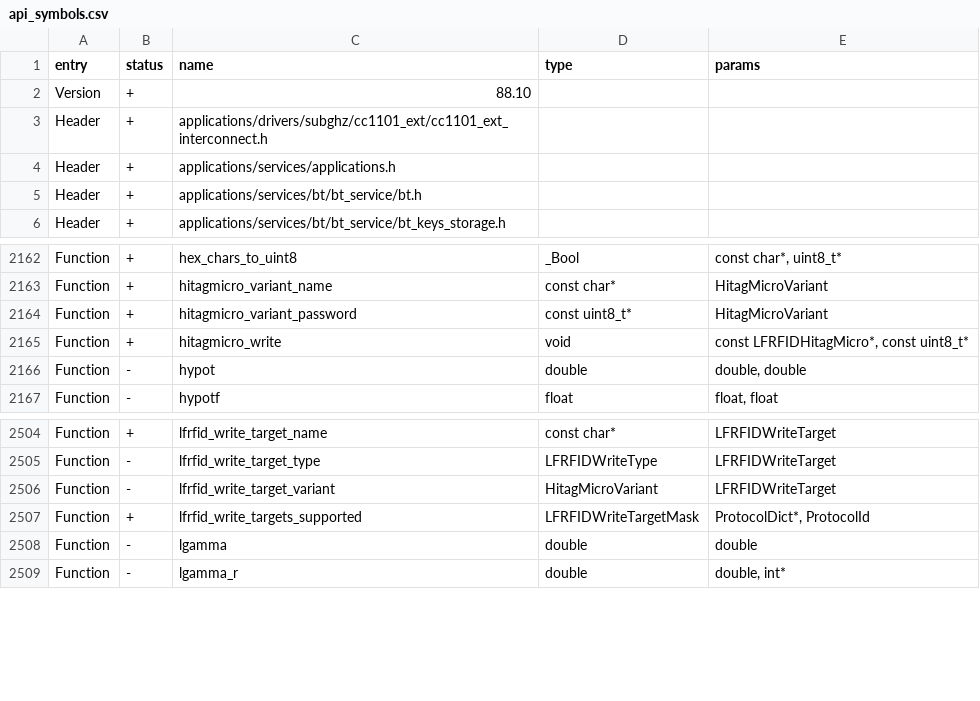
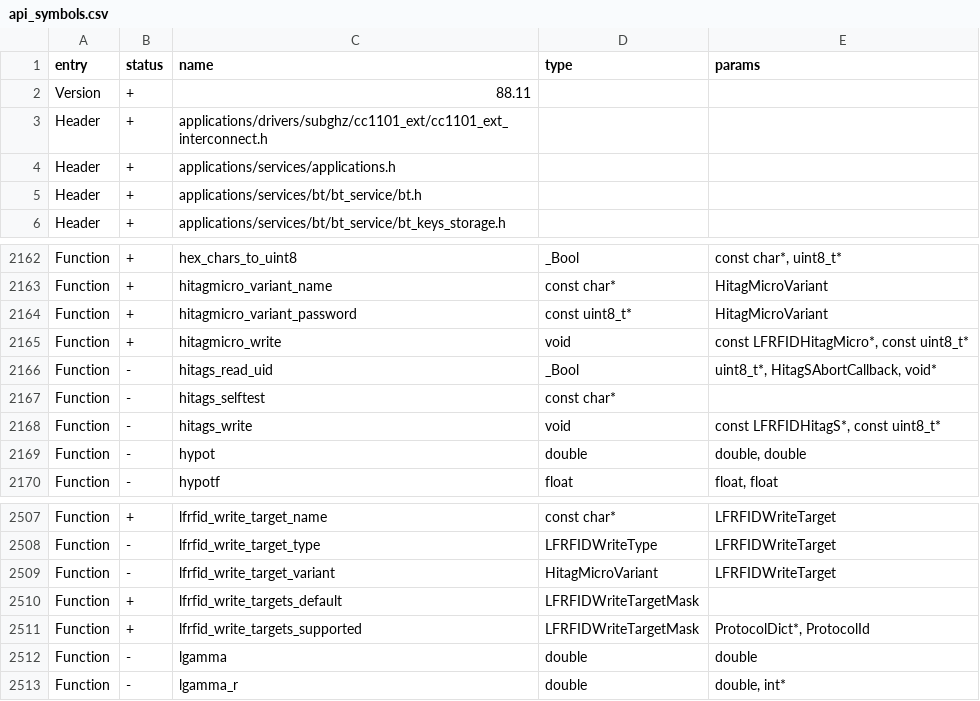
Before and after one commit to DarkFlippers/unleashed-firmware, a CSV file: targets/f7/api_symbols.csv, drawn as a sheet; only a part is shown, gaps mark what is left out.

```diff
--- a/targets/f7/api_symbols.csv
+++ b/targets/f7/api_symbols.csv
@@ -1,3 +1,3 @@
 entry,status,name,type,params
-Version,+,88.10,,
+Version,+,88.11,,
 Header,+,applications/drivers/subghz/cc1101_ext/cc1101_ext_interconnect.h,,
@@ -2165,2 +2165,5 @@ Function,+,hitagmicro_variant_password,const uint8_t*,HitagMicroVariant
 Function,+,hitagmicro_write,void,"const LFRFIDHitagMicro*, const uint8_t*"
+Function,-,hitags_read_uid,_Bool,"uint8_t*, HitagSAbortCallback, void*"
+Function,-,hitags_selftest,const char*,
+Function,-,hitags_write,void,"const LFRFIDHitagS*, const uint8_t*"
 Function,-,hypot,double,"double, double"
@@ -2506,2 +2509,3 @@ Function,-,lfrfid_write_target_type,LFRFIDWriteType,LFRFIDWriteTarget
 Function,-,lfrfid_write_target_variant,HitagMicroVariant,LFRFIDWriteTarget
+Function,+,lfrfid_write_targets_default,LFRFIDWriteTargetMask,
 Function,+,lfrfid_write_targets_supported,LFRFIDWriteTargetMask,"ProtocolDict*, ProtocolId"
```
Also changed, not shown: 14 other files.
